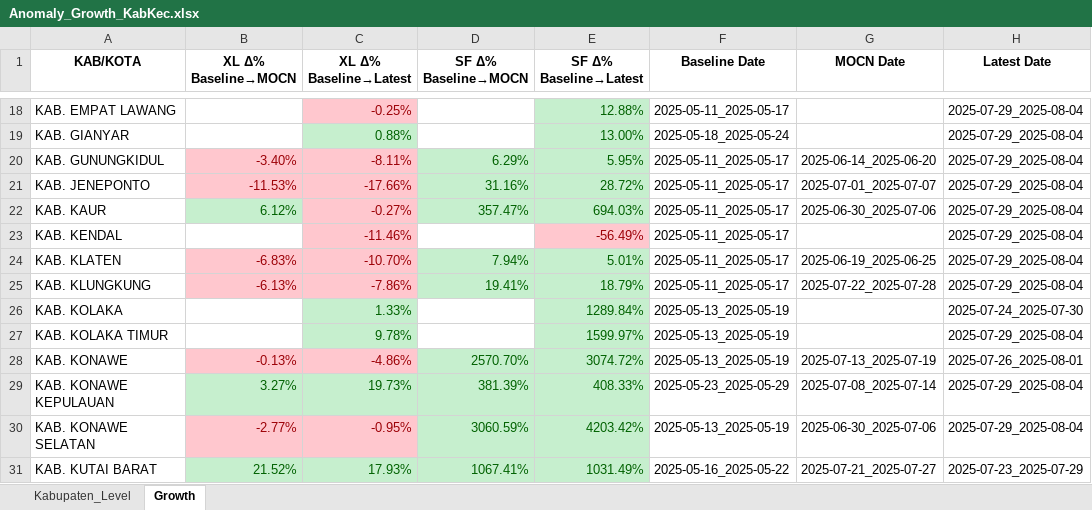
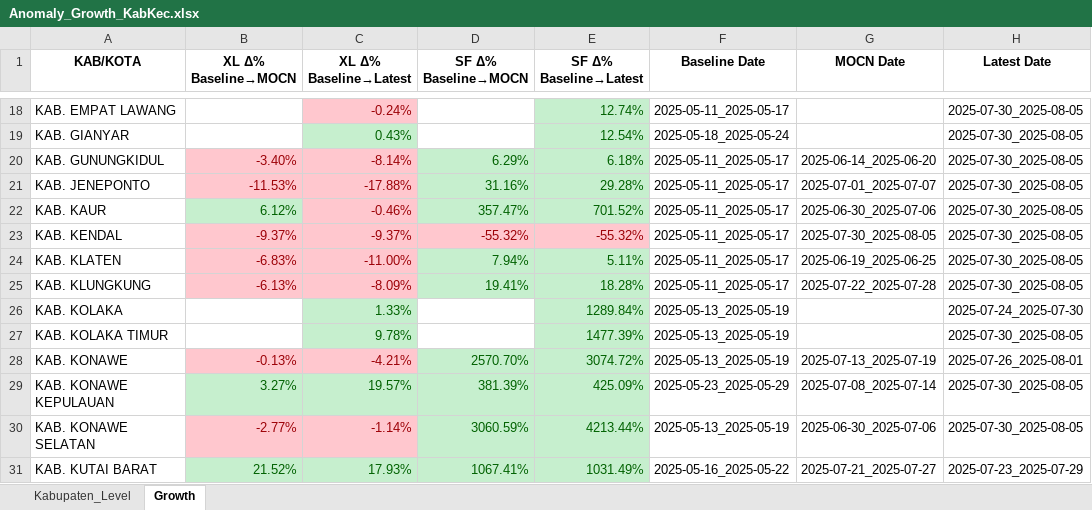
Before and after one commit to paulusihombing/detectiq-dashboard-cx, an Excel workbook: data/Anomaly_Growth_KabKec.xlsx, sheet Growth, drawn as a sheet; only a part is shown, gaps mark what is left out; values as stored, in another font and other column widths than the file's, no borders; the diff covers the shown part only; the diff names each change by its address in the sheet, - before the commit and + after, or states it on an @@ line.

Commit message:
Update: all latest data & script 4 Aug 2025

```diff
--- a/data/Anomaly_Growth_KabKec.xlsx (sheet Growth)
+++ b/data/Anomaly_Growth_KabKec.xlsx (sheet Growth)
-C18 (XL Δ% Baseline→Latest): -0.25%
+C18 (XL Δ% Baseline→Latest): -0.24%
-E18 (SF Δ% Baseline→Latest): 12.88%
+E18 (SF Δ% Baseline→Latest): 12.74%
-H18:H25 (Latest Date): 2025-07-29_2025-08-04
+H18:H25 (Latest Date): 2025-07-30_2025-08-05
-C19 (XL Δ% Baseline→Latest): 0.88%
+C19 (XL Δ% Baseline→Latest): 0.43%
-E19 (SF Δ% Baseline→Latest): 13.00%
+E19 (SF Δ% Baseline→Latest): 12.54%
-C20 (XL Δ% Baseline→Latest): -8.11%
+C20 (XL Δ% Baseline→Latest): -8.14%
-E20 (SF Δ% Baseline→Latest): 5.95%
+E20 (SF Δ% Baseline→Latest): 6.18%
-C21 (XL Δ% Baseline→Latest): -17.66%
+C21 (XL Δ% Baseline→Latest): -17.88%
-E21 (SF Δ% Baseline→Latest): 28.72%
+E21 (SF Δ% Baseline→Latest): 29.28%
-C22 (XL Δ% Baseline→Latest): -0.27%
+C22 (XL Δ% Baseline→Latest): -0.46%
-E22 (SF Δ% Baseline→Latest): 694.03%
+E22 (SF Δ% Baseline→Latest): 701.52%
-B23 (XL Δ% Baseline→MOCN): (empty)
+B23 (XL Δ% Baseline→MOCN): -9.37%
-B23 fill: none
+B23 fill: #FFC7CE
-C23 (XL Δ% Baseline→Latest): -11.46%
+C23 (XL Δ% Baseline→Latest): -9.37%
-D23 (SF Δ% Baseline→MOCN): (empty)
+D23 (SF Δ% Baseline→MOCN): -55.32%
-D23 fill: none
+D23 fill: #FFC7CE
-E23 (SF Δ% Baseline→Latest): -56.49%
+E23 (SF Δ% Baseline→Latest): -55.32%
-G23 (MOCN Date): (empty)
+G23 (MOCN Date): 2025-07-30_2025-08-05
-C24 (XL Δ% Baseline→Latest): -10.70%
+C24 (XL Δ% Baseline→Latest): -11.00%
-E24 (SF Δ% Baseline→Latest): 5.01%
+E24 (SF Δ% Baseline→Latest): 5.11%
-C25 (XL Δ% Baseline→Latest): -7.86%
+C25 (XL Δ% Baseline→Latest): -8.09%
-E25 (SF Δ% Baseline→Latest): 18.79%
+E25 (SF Δ% Baseline→Latest): 18.28%
-E27 (SF Δ% Baseline→Latest): 1599.97%
+E27 (SF Δ% Baseline→Latest): 1477.39%
-H27 (Latest Date): 2025-07-29_2025-08-04
+H27 (Latest Date): 2025-07-30_2025-08-05
-C28 (XL Δ% Baseline→Latest): -4.86%
+C28 (XL Δ% Baseline→Latest): -4.21%
-C29 (XL Δ% Baseline→Latest): 19.73%
+C29 (XL Δ% Baseline→Latest): 19.57%
-E29 (SF Δ% Baseline→Latest): 408.33%
+E29 (SF Δ% Baseline→Latest): 425.09%
-H29:H30 (Latest Date): 2025-07-29_2025-08-04
+H29:H30 (Latest Date): 2025-07-30_2025-08-05
-C30 (XL Δ% Baseline→Latest): -0.95%
+C30 (XL Δ% Baseline→Latest): -1.14%
-E30 (SF Δ% Baseline→Latest): 4203.42%
+E30 (SF Δ% Baseline→Latest): 4213.44%
```
Also changed, not shown: 1 added row, 211 edited cells and cell formats elsewhere in this sheet, sheet Kabupaten_Level, 1 other file.
